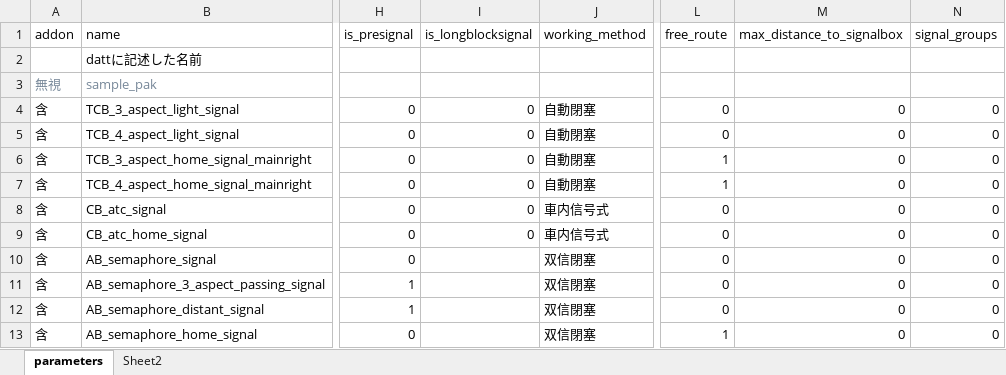
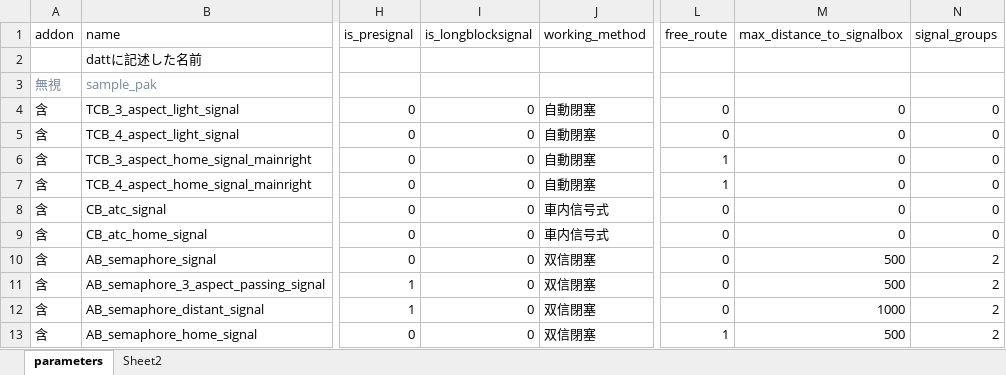
Before and after one commit to soukouki/simutrans-pak128.japan-ex, an Excel workbook: roadsign/roadsign.xlsx, sheet parameters, drawn as a sheet; only a part is shown, gaps mark what is left out; values as stored, in another font and other column widths than the file's, no borders; the diff names each change by its address in the sheet, - before the commit and + after, or states it on an @@ line.

```diff
--- a/roadsign/roadsign.xlsx (sheet parameters)
+++ b/roadsign/roadsign.xlsx (sheet parameters)
-I10:I13 (is_longblocksignal): (empty)
+I10:I13 (is_longblocksignal): 0
-M10:M11 (max_distance_to_signalbox): 0
+M10:M11 (max_distance_to_signalbox): 500
-N10:N13 (signal_groups): 0
+N10:N13 (signal_groups): 2
-M12 (max_distance_to_signalbox): 0
+M12 (max_distance_to_signalbox): 1000
-M13 (max_distance_to_signalbox): 0
+M13 (max_distance_to_signalbox): 500
```
Also changed, not shown: building/signalboxes.xlsx, 4 other files.
